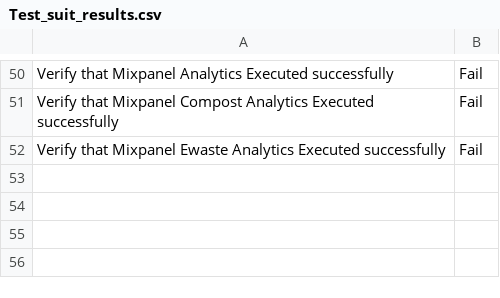
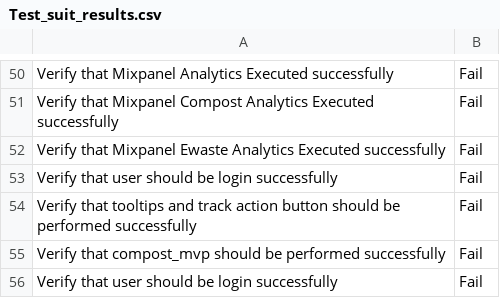
Before and after one commit to nasirsyasin/Dashboard_Earth_Automation-, a CSV file: Results/Test_suit_results.csv, drawn as a sheet; only a part is shown, gaps mark what is left out; the diff names each change by its address in the sheet, - before the commit and + after, or states it on an @@ line.

```diff
--- a/Results/Test_suit_results.csv
+++ b/Results/Test_suit_results.csv
+row 53: Verify that user should be login successfully | Fail
+row 54: Verify that tooltips and track action button should be performed successfully | Fail
+row 55: Verify that compost_mvp should be performed successfully | Fail
+row 56: Verify that user should be login successfully | Fail
```
Also changed, not shown: Results/Compost_MVP_Screens.csv, Results/Login_results.csv, 23 other files.
